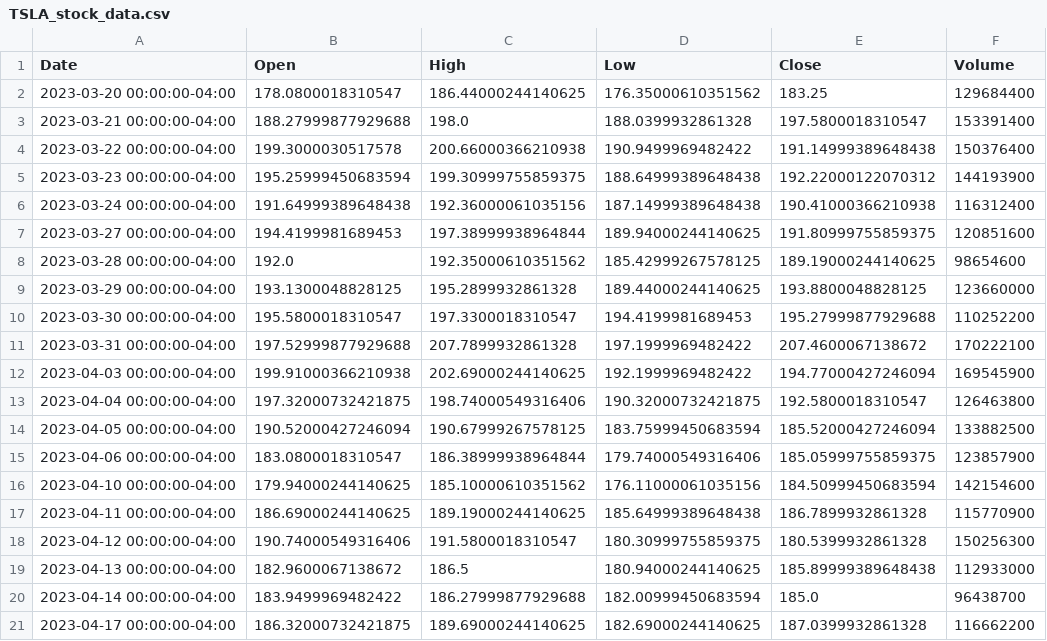
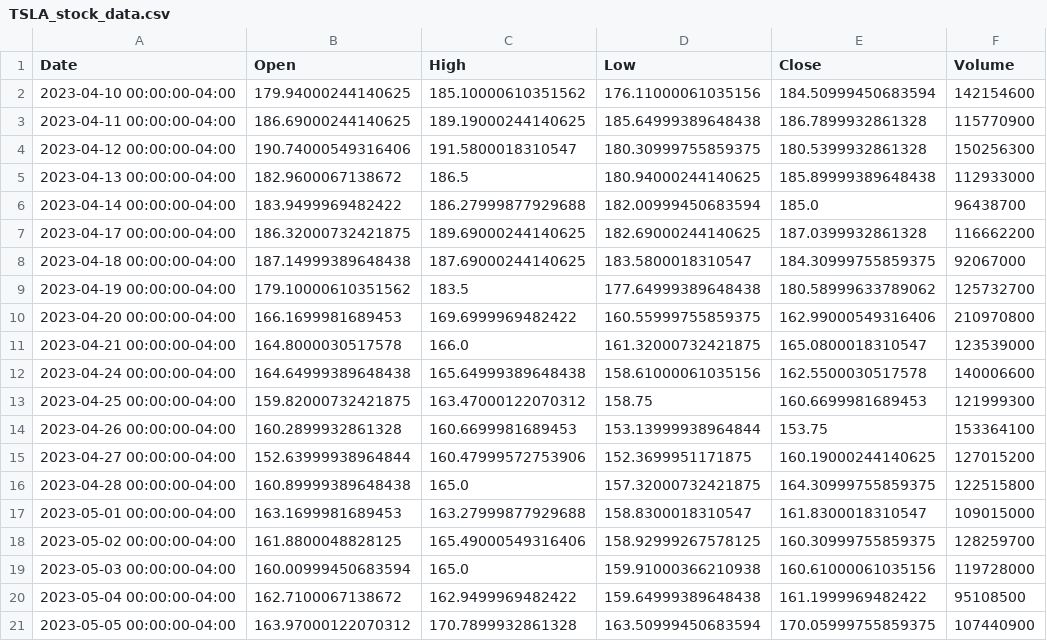
Before and after one commit to vidx0/Vinance-AI, a CSV file: data/TSLA_stock_data.csv, drawn as a sheet; only a part is shown; the shorter side is filled out with more unchanged rows; the diff covers the shown part only.

```diff
--- a/data/TSLA_stock_data.csv
+++ b/data/TSLA_stock_data.csv
@@ -1,16 +1,2 @@
 Date,Open,High,Low,Close,Volume
-2023-03-20 00:00:00-04:00,178.0800018310547,186.44000244140625,176.35000610351562,183.25,129684400
-2023-03-21 00:00:00-04:00,188.27999877929688,198.0,188.0399932861328,197.5800018310547,153391400
-2023-03-22 00:00:00-04:00,199.3000030517578,200.66000366210938,190.9499969482422,191.14999389648438,150376400
-2023-03-23 00:00:00-04:00,195.25999450683594,199.30999755859375,188.64999389648438,192.22000122070312,144193900
-2023-03-24 00:00:00-04:00,191.64999389648438,192.36000061035156,187.14999389648438,190.41000366210938,116312400
-2023-03-27 00:00:00-04:00,194.4199981689453,197.38999938964844,189.94000244140625,191.80999755859375,120851600
-2023-03-28 00:00:00-04:00,192.0,192.35000610351562,185.42999267578125,189.19000244140625,98654600
-2023-03-29 00:00:00-04:00,193.1300048828125,195.2899932861328,189.44000244140625,193.8800048828125,123660000
-2023-03-30 00:00:00-04:00,195.5800018310547,197.3300018310547,194.4199981689453,195.27999877929688,110252200
-2023-03-31 00:00:00-04:00,197.52999877929688,207.7899932861328,197.1999969482422,207.4600067138672,170222100
-2023-04-03 00:00:00-04:00,199.91000366210938,202.69000244140625,192.1999969482422,194.77000427246094,169545900
-2023-04-04 00:00:00-04:00,197.32000732421875,198.74000549316406,190.32000732421875,192.5800018310547,126463800
-2023-04-05 00:00:00-04:00,190.52000427246094,190.67999267578125,183.75999450683594,185.52000427246094,133882500
-2023-04-06 00:00:00-04:00,183.0800018310547,186.38999938964844,179.74000549316406,185.05999755859375,123857900
 2023-04-10 00:00:00-04:00,179.94000244140625,185.10000610351562,176.11000061035156,184.50999450683594,142154600
```
Also changed, not shown: 15 added rows and 5 edited cells elsewhere in this file, data/AAPL_stock_data.csv, data/NVDA_stock_data.csv, 50 other files.
